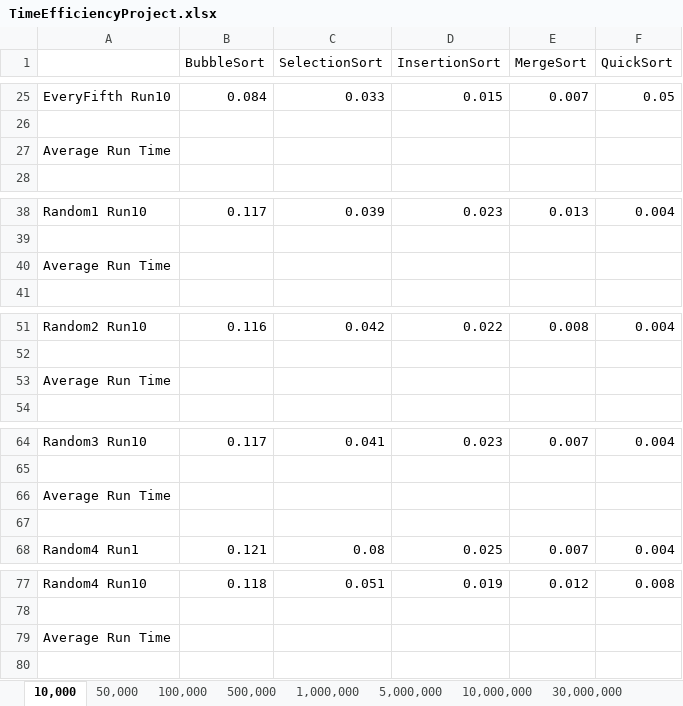
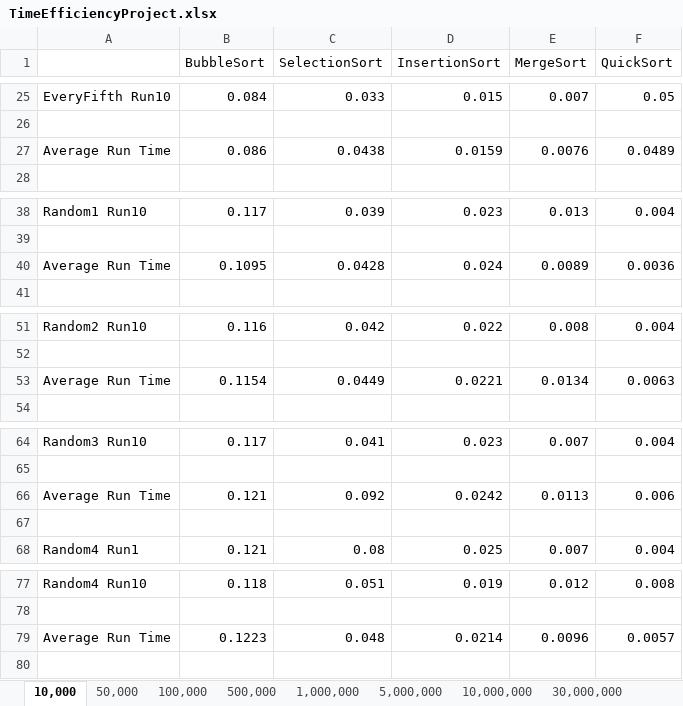
Before and after one commit to AshleyPell/LiuFinalProject, an Excel workbook: TimeEfficiencyProject.xlsx, sheet 10,000, drawn as a sheet; only a part is shown, gaps mark what is left out; values as stored, in another font and other column widths than the file's, no borders; removed rows and columns are numbered as before the commit, all else as after; the diff covers the shown part only; the diff names each change by its address in the sheet, - before the commit and + after, or states it on an @@ line.

```diff
--- a/TimeEfficiencyProject.xlsx (sheet 10,000)
+++ b/TimeEfficiencyProject.xlsx (sheet 10,000)
-row 27: Average Run Time
+row 27: Average Run Time | 0.086 | 0.0438 | 0.0159 | 0.0076 | 0.0489
-row 40: Average Run Time
+row 40: Average Run Time | 0.1095 | 0.0428 | 0.024 | 0.0089 | 0.0036
-row 53: Average Run Time
+row 53: Average Run Time | 0.1154 | 0.0449 | 0.0221 | 0.0134 | 0.0063
-row 66: Average Run Time
+row 66: Average Run Time | 0.121 | 0.092 | 0.0242 | 0.0113 | 0.006
-row 79: Average Run Time
+row 79: Average Run Time | 0.1223 | 0.048 | 0.0214 | 0.0096 | 0.0057
```
Also changed, not shown: 1 added row and 1 removed row elsewhere in this sheet, sheet 1,000,000, sheet 100,000, sheet 50,000.
